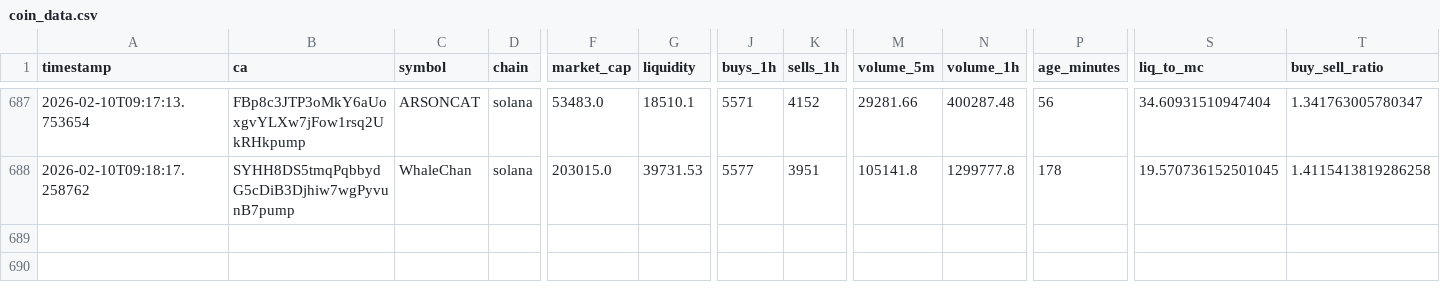
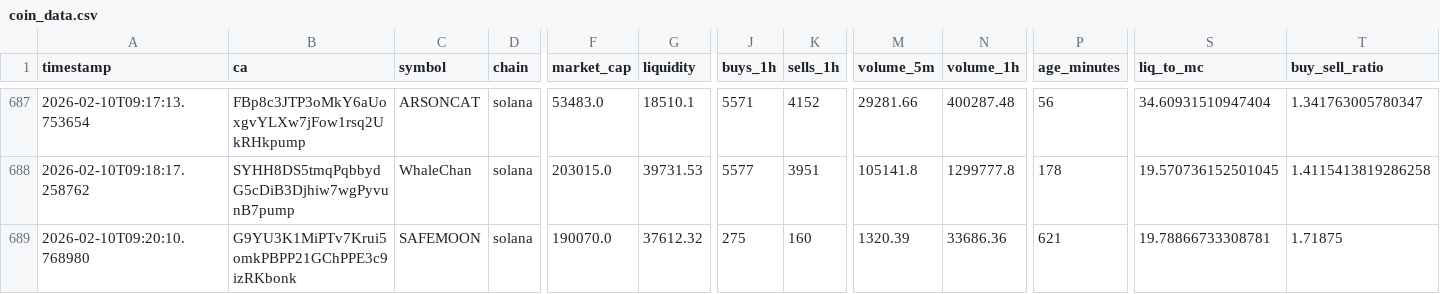
Before and after one commit to chandanm-cpu/meme-trading-tool, a CSV file: coin_data.csv, drawn as a sheet; only a part is shown, gaps mark what is left out; rows hold the shown columns only; the diff names each change by its address in the sheet, - before the commit and + after, or states it on an @@ line.

Commit message:
update csv

```diff
--- a/coin_data.csv
+++ b/coin_data.csv
+row 689: 2026-02-10T09:20:10.768980 | G9YU3K1MiPTv7Krui5omkPBPP21GChPPE3c9izRKbonk | SAFEMOON | solana | 190070.0 | 37612.32 | 275 | 160 | 1320.39 | 33686.36 | 621 | 19.78866733308781 | 1.71875
```
